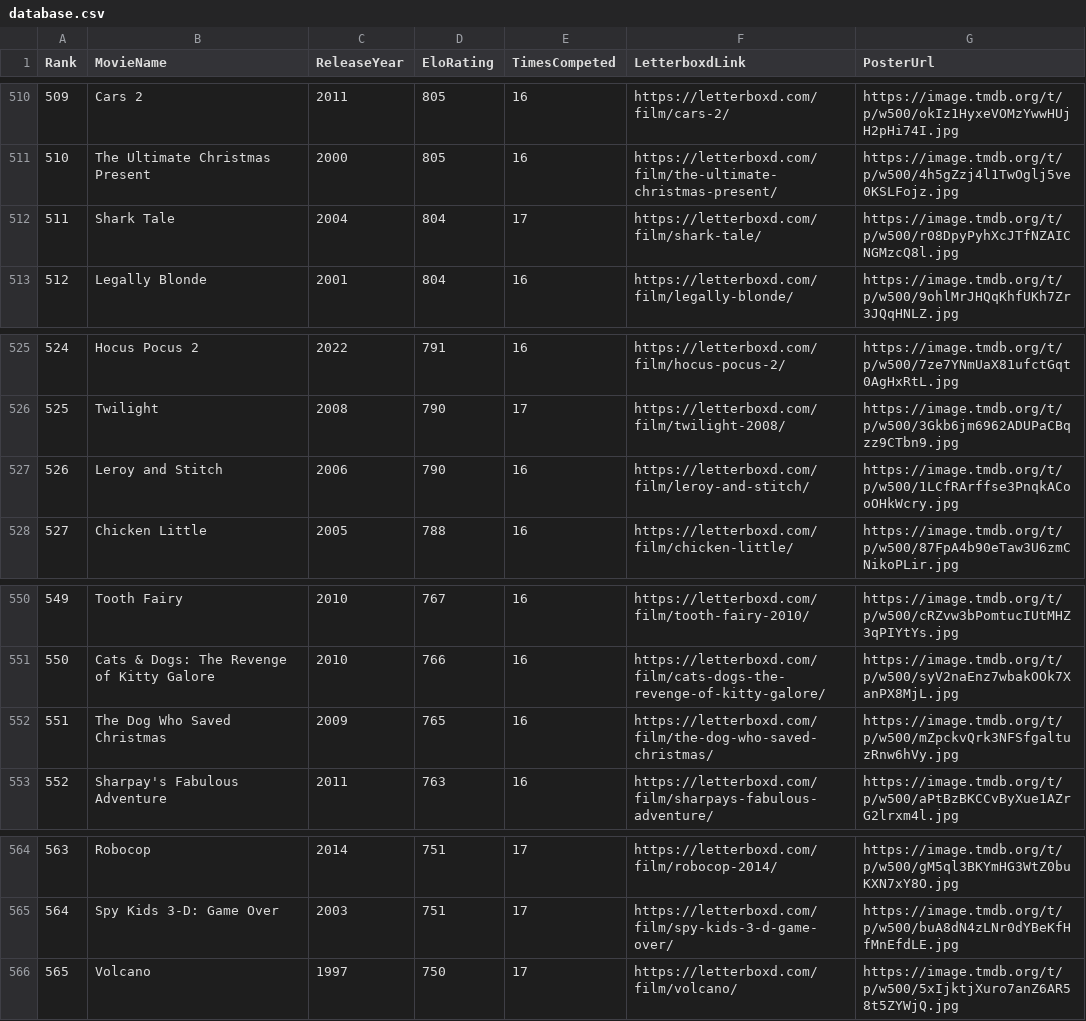
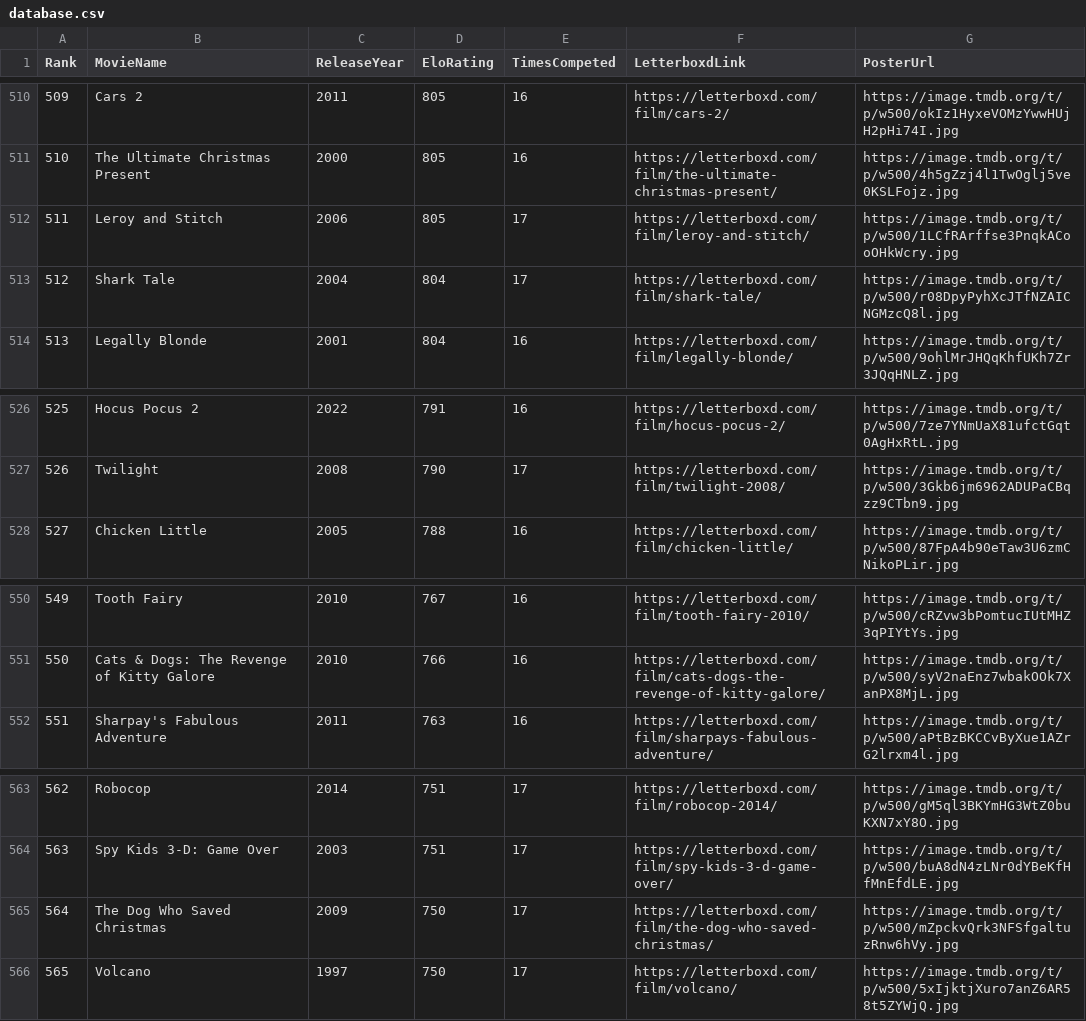
Before and after one commit to TheEverythingologist/MovieRankings, a CSV file: data/database.csv, drawn as a sheet; only a part is shown, gaps mark what is left out; removed rows and columns are numbered as before the commit, all else as after; the diff names each change by its address in the sheet, - before the commit and + after, or states it on an @@ line.

Commit message:
Update rankings: Leroy and Stitch beat The Dog Who Saved Christmas

```diff
--- a/data/database.csv
+++ b/data/database.csv
+row 512: 511 | Leroy and Stitch | 2006 | 805 | 17 | https://letterboxd.com/film/leroy-and-stitch/ | https://image.tmdb.org/t/p/w500/1LCfRArffse3PnqkACooOHkWcry.jpg
@@ column A (Rank) renumbered between rows 513 and 564 @@
-row 527: 526 | Leroy and Stitch | 2006 | 790 | 16 | https://letterboxd.com/film/leroy-and-stitch/ | https://image.tmdb.org/t/p/w500/1LCfRArffse3PnqkACooOHkWcry.jpg
-row 552: 551 | The Dog Who Saved Christmas | 2009 | 765 | 16 | https://letterboxd.com/film/the-dog-who-saved-christmas/ | https://image.tmdb.org/t/p/w500/mZpckvQrk3NFSfgaltuzRnw6hVy.jpg
+row 565: 564 | The Dog Who Saved Christmas | 2009 | 750 | 17 | https://letterboxd.com/film/the-dog-who-saved-christmas/ | https://image.tmdb.org/t/p/w500/mZpckvQrk3NFSfgaltuzRnw6hVy.jpg
```
